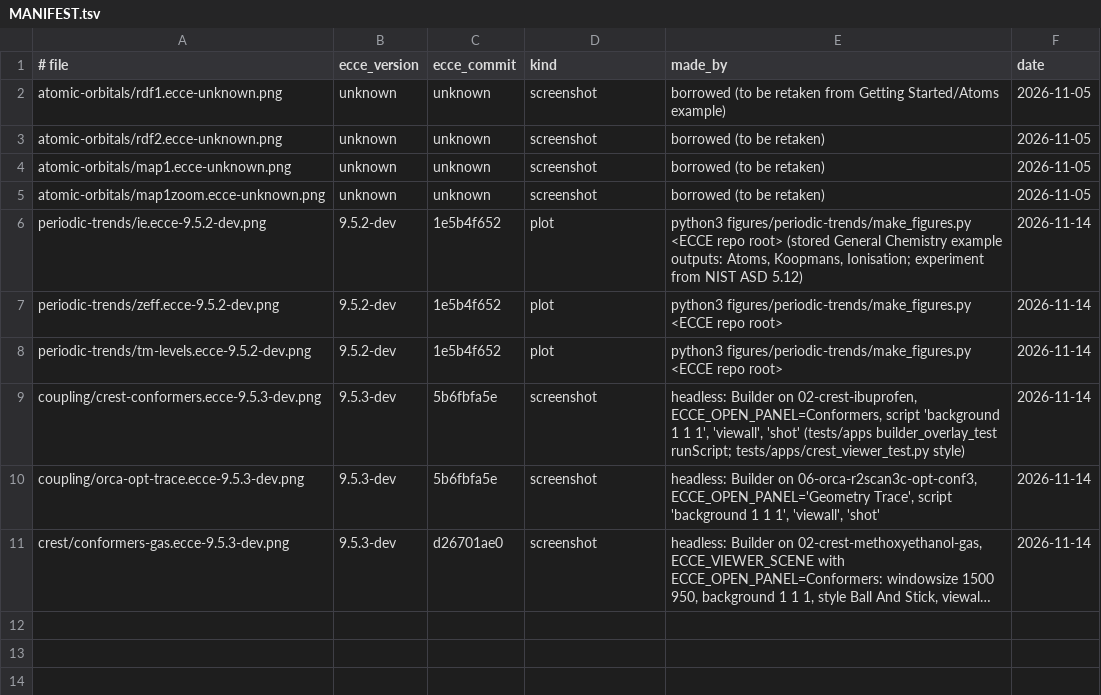
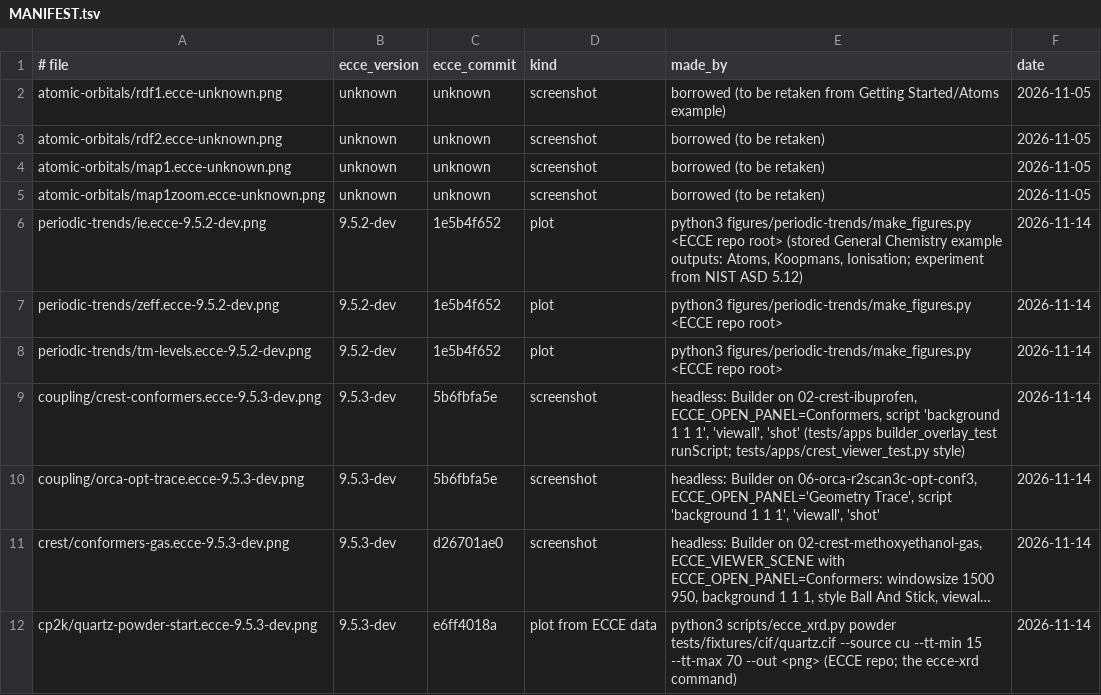
Before and after one commit to FriendsofECCE/ecce-by-example, a TSV file: figures/MANIFEST.tsv, drawn as a sheet; long unchanged cells end in …; the diff names each change by its address in the sheet, - before the commit and + after, or states it on an @@ line.

```diff
--- a/figures/MANIFEST.tsv
+++ b/figures/MANIFEST.tsv
+row 12: cp2k/quartz-powder-start.ecce-9.5.3-dev.png | 9.5.3-dev | e6ff4018a | plot from ECCE data | python3 scripts/ecce_xrd.py powder tests/fixtures/cif/quartz.cif --source cu --tt-min 15 --tt-max 70 --out <png> (ECCE repo; the ecce-xrd command) | 2026-11-14
```
Also changed, not shown: calculations/CATALOG.tsv, 12 other files.
